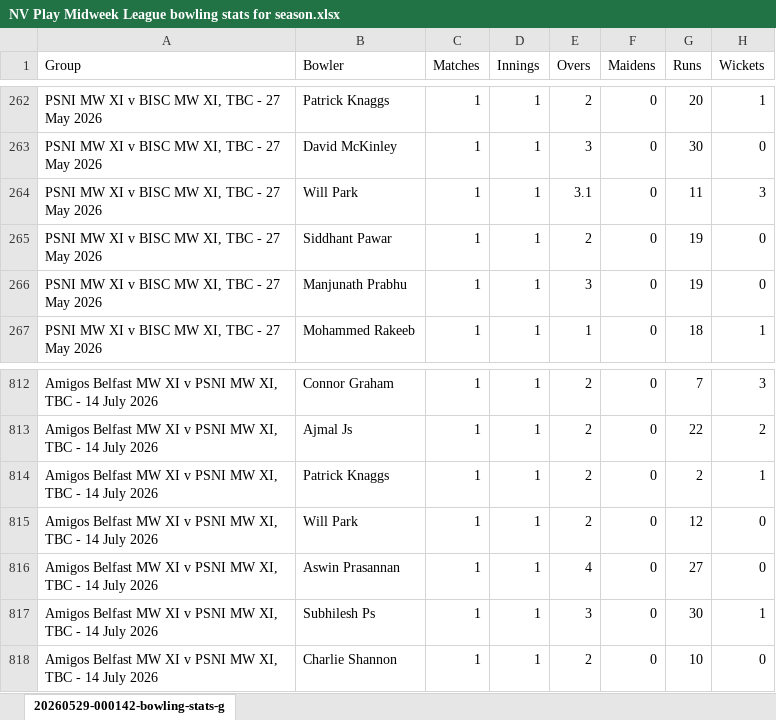
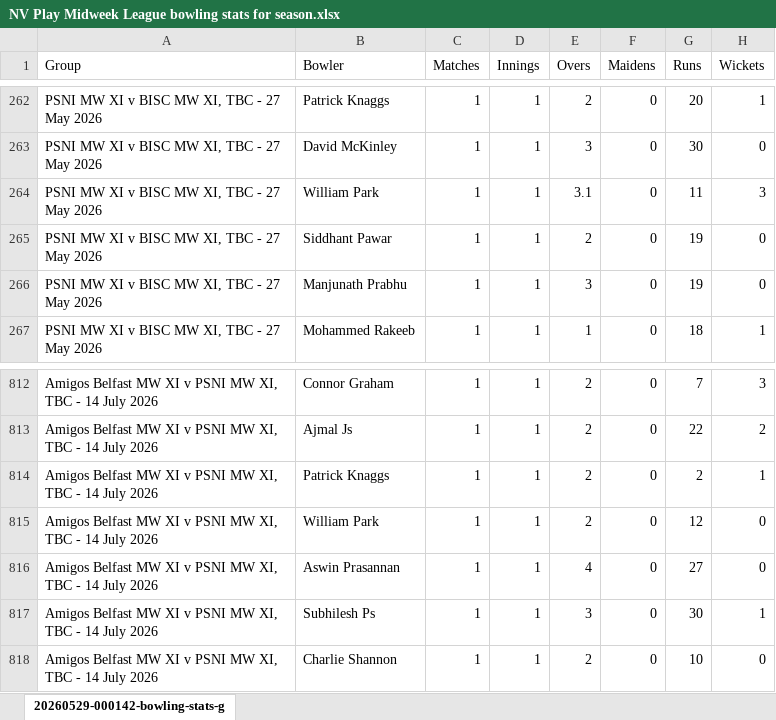
Before and after one commit to wyliemckinty/NCU-Cricket-Stats, an Excel workbook: NV Play Midweek League bowling stats for season.xlsx, sheet 20260529-000142-bowling-stats-g, drawn as a sheet; only a part is shown, gaps mark what is left out; values as stored, in another font and other column widths than the file's, no borders; the diff names each change by its address in the sheet, - before the commit and + after, or states it on an @@ line.

```diff
--- a/NV Play Midweek League bowling stats for season.xlsx (sheet 20260529-000142-bowling-stats-g)
+++ b/NV Play Midweek League bowling stats for season.xlsx (sheet 20260529-000142-bowling-stats-g)
-B264 (Bowler): Will Park
+B264 (Bowler): William Park
-B815 (Bowler): Will Park
+B815 (Bowler): William Park
```
Also changed, not shown: 1. NCU_Registered_Players.xlsx, 2. NCU_Validated_Aliases_Master.xlsx, 8 other files.
